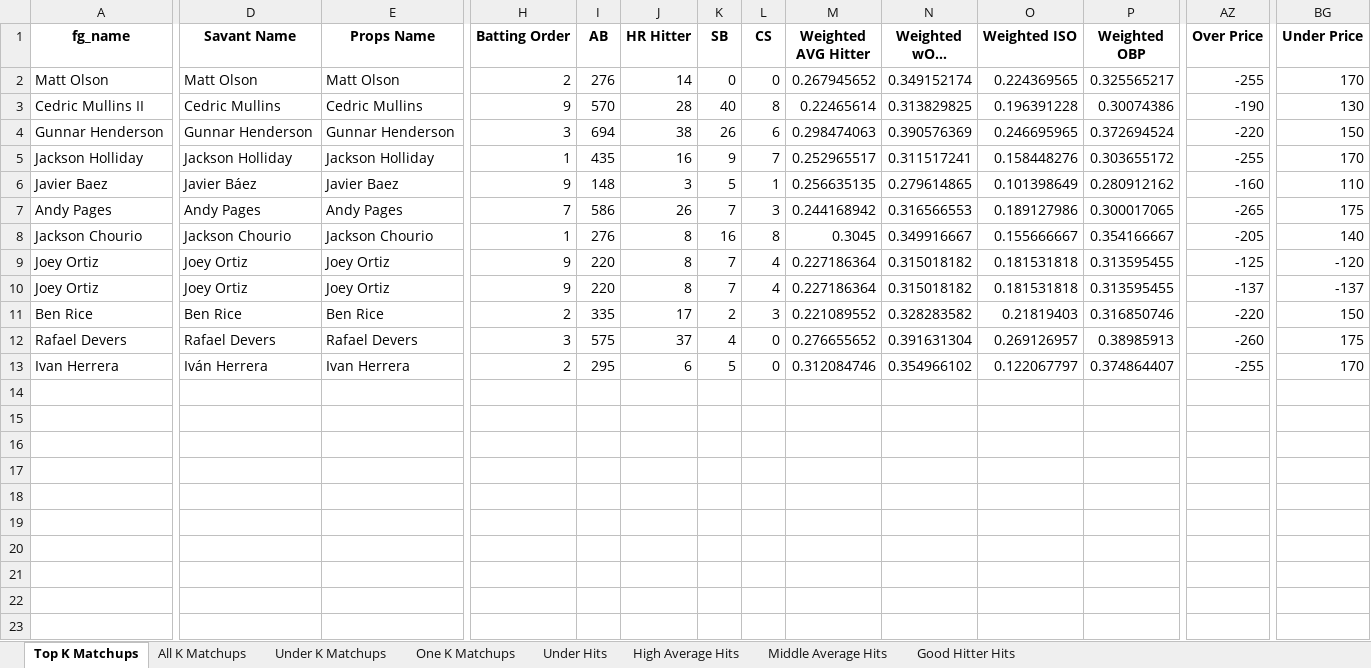
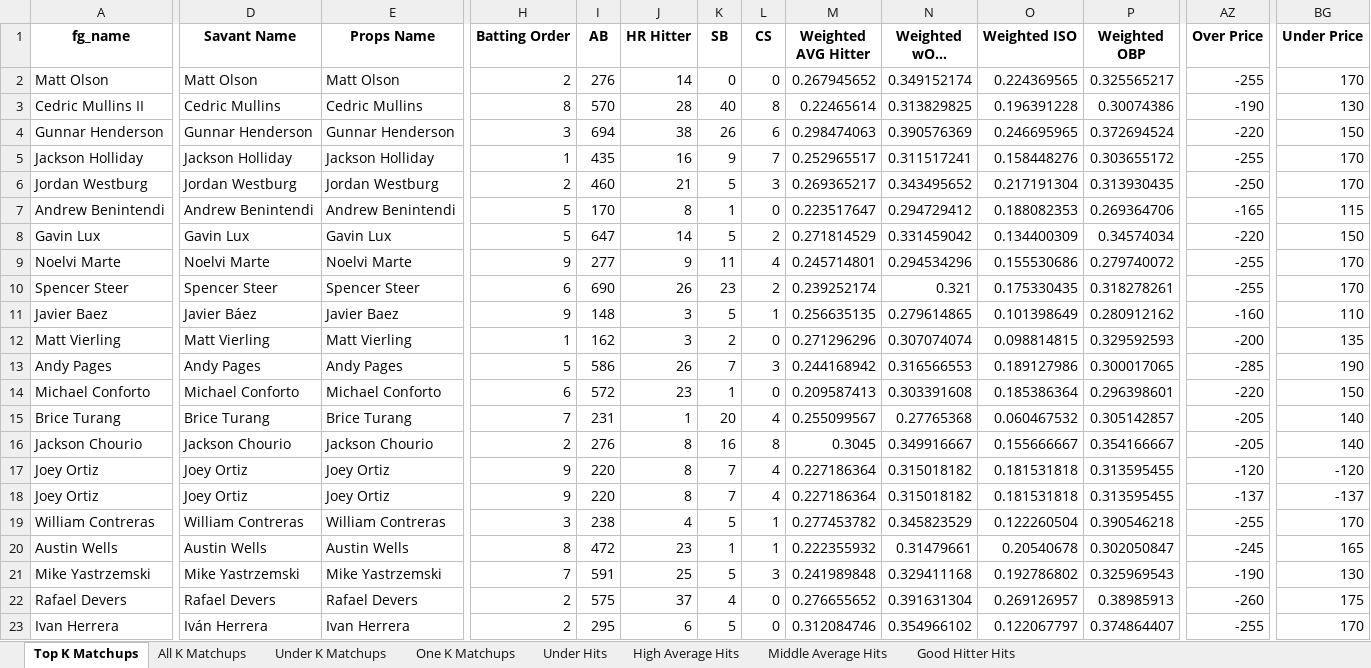
Before and after one commit to mtdewrocks/matchup, an Excel workbook: assets/Top Prop Lines.xlsx, sheet Top K Matchups, drawn as a sheet; only a part is shown, gaps mark what is left out; long unchanged cells end in …; values as stored, in another font and other column widths than the file's, no borders; addresses are those after the commit; rows hold the shown columns only; the diff covers the shown part only; the diff names each change by its address in the sheet, - before the commit and + after, or states it on an @@ line.

```diff
--- a/assets/Top Prop Lines.xlsx (sheet Top K Matchups)
+++ b/assets/Top Prop Lines.xlsx (sheet Top K Matchups)
-H3 (Batting Order): 9
+H3 (Batting Order): 8
+row 6: Jordan Westburg | Jordan Westburg | Jordan Westburg | 2 | 460 | 21 | 5 | 3 | 0.269365217 | 0.343495652 | 0.217191304 | 0.313930435 | -250 | 170
+row 7: Andrew Benintendi | Andrew Benintendi | Andrew Benintendi | 5 | 170 | 8 | 1 | 0 | 0.223517647 | 0.294729412 | 0.188082353 | 0.269364706 | -165 | 115
+row 8: Gavin Lux | Gavin Lux | Gavin Lux | 5 | 647 | 14 | 5 | 2 | 0.271814529 | 0.331459042 | 0.134400309 | 0.34574034 | -220 | 150
+row 9: Noelvi Marte | Noelvi Marte | Noelvi Marte | 9 | 277 | 9 | 11 | 4 | 0.245714801 | 0.294534296 | 0.155530686 | 0.279740072 | -255 | 170
+row 10: Spencer Steer | Spencer Steer | Spencer Steer | 6 | 690 | 26 | 23 | 2 | 0.239252174 | 0.321 | 0.175330435 | 0.318278261 | -255 | 170
+row 12: Matt Vierling | Matt Vierling | Matt Vierling | 1 | 162 | 3 | 2 | 0 | 0.271296296 | 0.307074074 | 0.098814815 | 0.329592593 | -200 | 135
-H13 (Batting Order): 7
+H13 (Batting Order): 5
-AZ13 (Over Price): -265
+AZ13 (Over Price): -285
-BG13 (Under Price): 175
+BG13 (Under Price): 190
+row 14: Michael Conforto | Michael Conforto | Michael Conforto | 6 | 572 | 23 | 1 | 0 | 0.209587413 | 0.303391608 | 0.185386364 | 0.296398601 | -220 | 150
+row 15: Brice Turang | Brice Turang | Brice Turang | 7 | 231 | 1 | 20 | 4 | 0.255099567 | 0.27765368 | 0.060467532 | 0.305142857 | -205 | 140
-H16 (Batting Order): 1
+H16 (Batting Order): 2
-AZ17 (Over Price): -125
+AZ17 (Over Price): -120
+row 19: William Contreras | William Contreras | William Contreras | 3 | 238 | 4 | 5 | 1 | 0.277453782 | 0.345823529 | 0.122260504 | 0.390546218 | -255 | 170
-A20 (fg_name): Ben Rice
+A20 (fg_name): Austin Wells
-D20 (Savant Name): Ben Rice
+D20 (Savant Name): Austin Wells
-E20 (Props Name): Ben Rice
+E20 (Props Name): Austin Wells
-H20 (Batting Order): 2
+H20 (Batting Order): 8
-I20 (AB): 335
+I20 (AB): 472
-J20 (HR Hitter): 17
+J20 (HR Hitter): 23
-K20 (SB): 2
+K20 (SB): 1
-L20 (CS): 3
+L20 (CS): 1
-M20 (Weighted AVG Hitter): 0.221089552
+M20 (Weighted AVG Hitter): 0.222355932
-N20 (Weighted wOBA Hitter): 0.328283582
+N20 (Weighted wOBA Hitter): 0.31479661
-O20 (Weighted ISO): 0.21819403
+O20 (Weighted ISO): 0.20540678
-P20 (Weighted OBP): 0.316850746
+P20 (Weighted OBP): 0.302050847
-AZ20 (Over Price): -220
+AZ20 (Over Price): -245
-BG20 (Under Price): 150
+BG20 (Under Price): 165
+row 21: Mike Yastrzemski | Mike Yastrzemski | Mike Yastrzemski | 7 | 591 | 25 | 5 | 3 | 0.241989848 | 0.329411168 | 0.192786802 | 0.325969543 | -190 | 130
-H22 (Batting Order): 3
+H22 (Batting Order): 2
```
Also changed, not shown: 9 edited cells elsewhere in this sheet, sheet Under Hits, sheet Middle Average Hits, sheet All K Matchups, sheet Good Hitter Hits, sheet One K Matchups, sheet Under K Matchups, assets/2025_Pitching_Logs.xlsx, assets/Daily_Props.xlsx, 12 other files.
